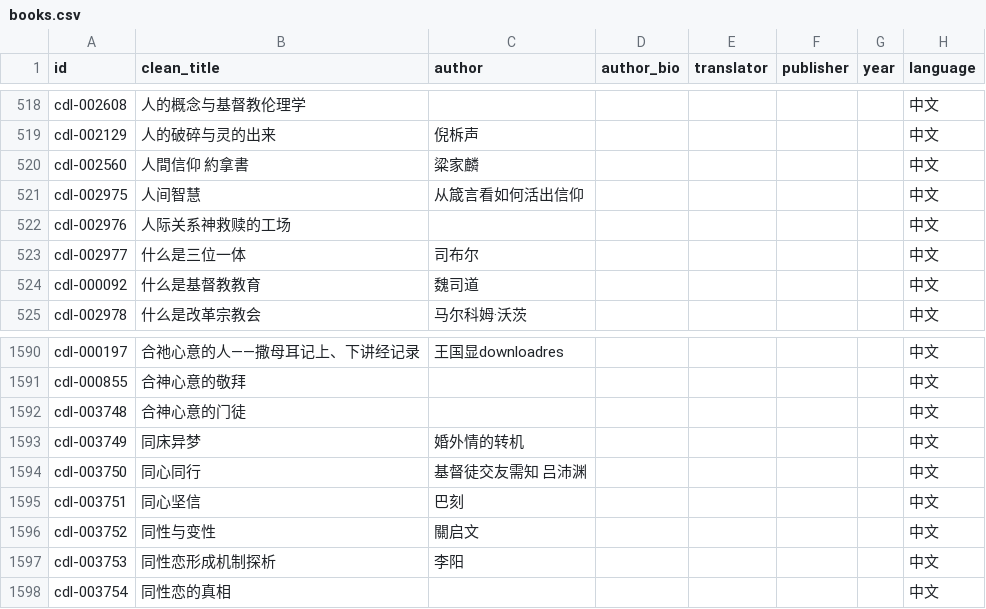
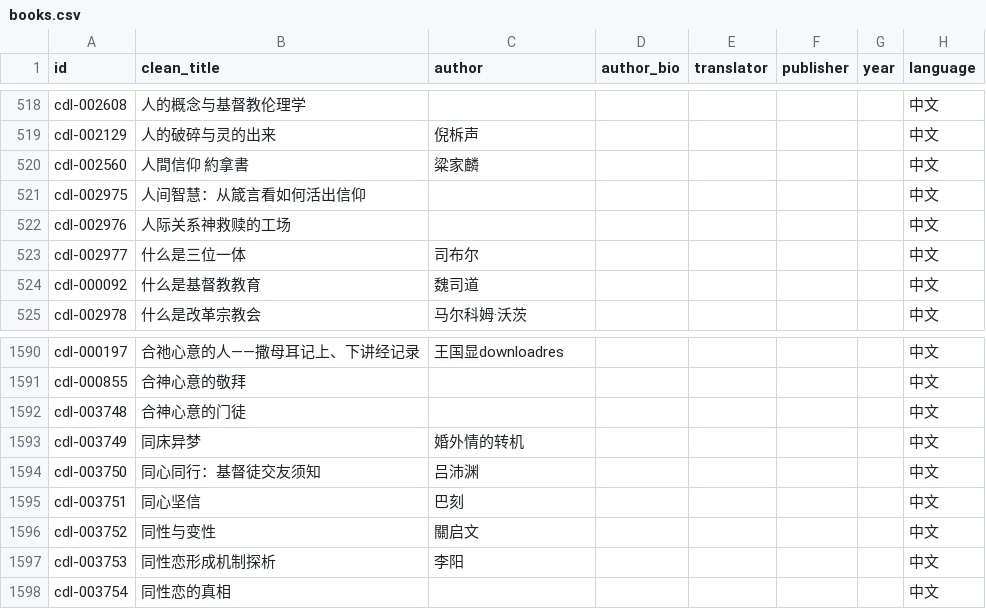
Before and after one commit to GioiaZheng/christian-digital-library, a CSV file: data/books.csv, drawn as a sheet; only a part is shown, gaps mark what is left out; the diff covers the shown part only; the diff names each change by its address in the sheet, - before the commit and + after, or states it on an @@ line.

```diff
--- a/data/books.csv
+++ b/data/books.csv
-B521 (clean_title): 人间智慧
+B521 (clean_title): 人间智慧：从箴言看如何活出信仰
-C521 (author): 从箴言看如何活出信仰
+C521 (author): (empty)
-B1594 (clean_title): 同心同行
+B1594 (clean_title): 同心同行：基督徒交友须知
-C1594 (author): 基督徒交友需知 吕沛渊
+C1594 (author): 吕沛渊
```
Also changed, not shown: 38 edited cells elsewhere in this file.
